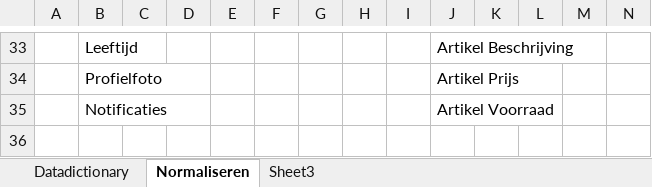
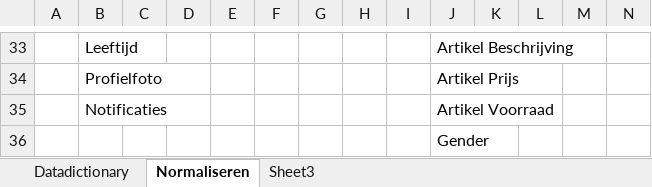
Before and after one commit to Keeske123/WEAR_Development, an Excel workbook: Kerntaak 1/Datadictionary.xlsx, sheet Normaliseren, drawn as a sheet; only a part is shown, gaps mark what is left out; values as stored, in another font and other column widths than the file's, no borders; rows hold the shown columns only; the diff names each change by its address in the sheet, - before the commit and + after, or states it on an @@ line.

Commit message:
edited datadictionary

```diff
--- a/Kerntaak 1/Datadictionary.xlsx (sheet Normaliseren)
+++ b/Kerntaak 1/Datadictionary.xlsx (sheet Normaliseren)
+row 36:  |  |  |  |  |  |  |  |  | Gender
```
